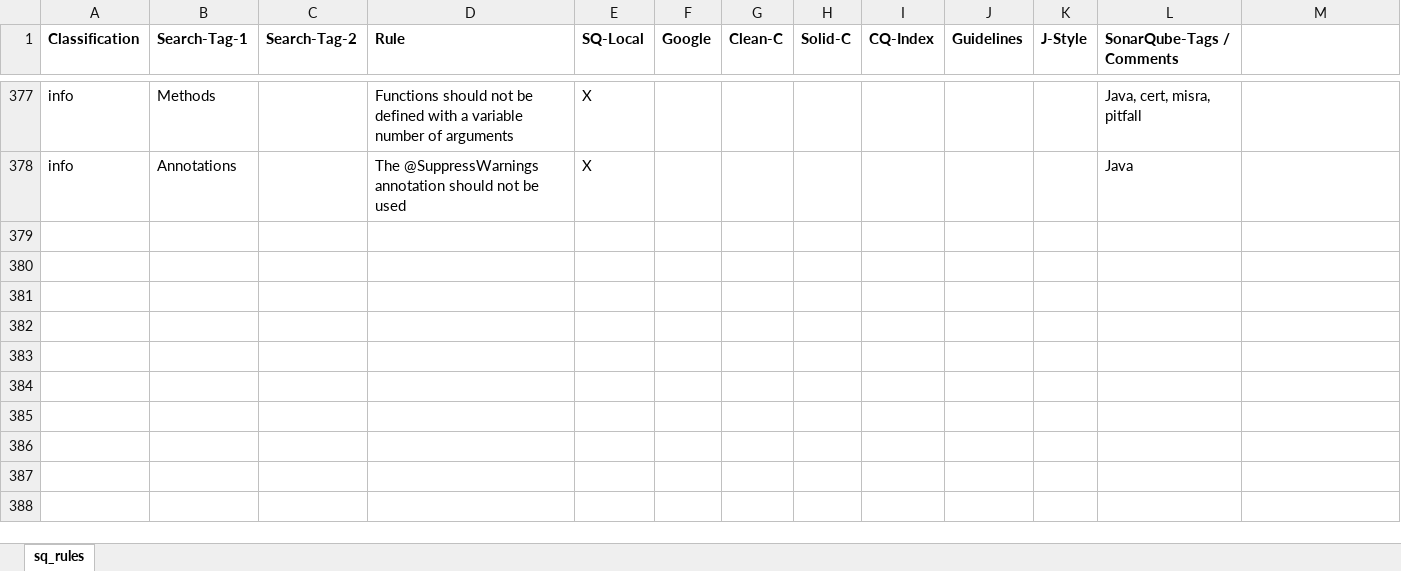
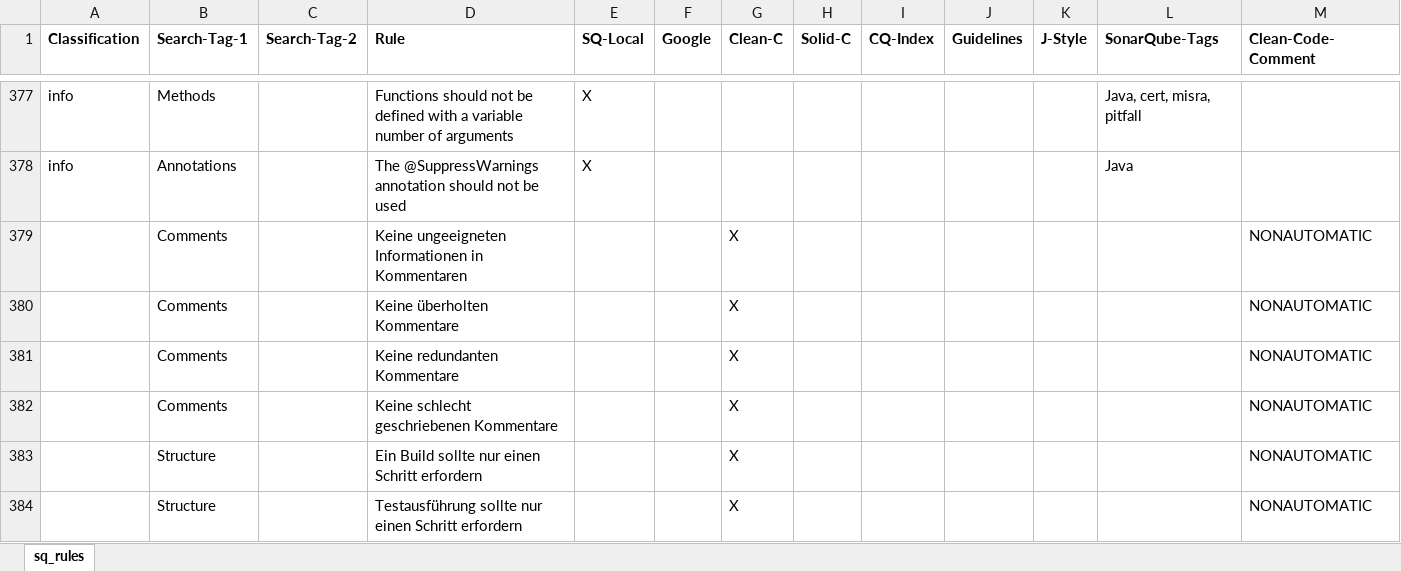
Before and after one commit to Nirvanson/SoftAuditForSonarQube, an Excel workbook: files/sq_rules.xlsx, sheet sq_rules, drawn as a sheet; only a part is shown, gaps mark what is left out; values as stored, in another font and other column widths than the file's, no borders; the diff covers the shown part only; the diff names each change by its address in the sheet, - before the commit and + after, or states it on an @@ line.

Commit message:
some clean-code-rules in table

```diff
--- a/files/sq_rules.xlsx (sheet sq_rules)
+++ b/files/sq_rules.xlsx (sheet sq_rules)
-L1: SonarQube-Tags / Comments
+L1: SonarQube-Tags
-M1: (empty)
+M1: Clean-Code-Comment
+row 379:  | Comments |  | Keine ungeeigneten Informationen in Kommentaren |  |  | X |  |  |  |  |  | NONAUTOMATIC
+row 380:  | Comments |  | Keine überholten Kommentare |  |  | X |  |  |  |  |  | NONAUTOMATIC
+row 381:  | Comments |  | Keine redundanten Kommentare |  |  | X |  |  |  |  |  | NONAUTOMATIC
+row 382:  | Comments |  | Keine schlecht geschriebenen Kommentare |  |  | X |  |  |  |  |  | NONAUTOMATIC
+row 383:  | Structure |  | Ein Build sollte nur einen Schritt erfordern |  |  | X |  |  |  |  |  | NONAUTOMATIC
+row 384:  | Structure |  | Testausführung sollte nur einen Schritt erfordern |  |  | X |  |  |  |  |  | NONAUTOMATIC
```
Also changed, not shown: 6 added rows and 8 edited cells elsewhere in this sheet.
